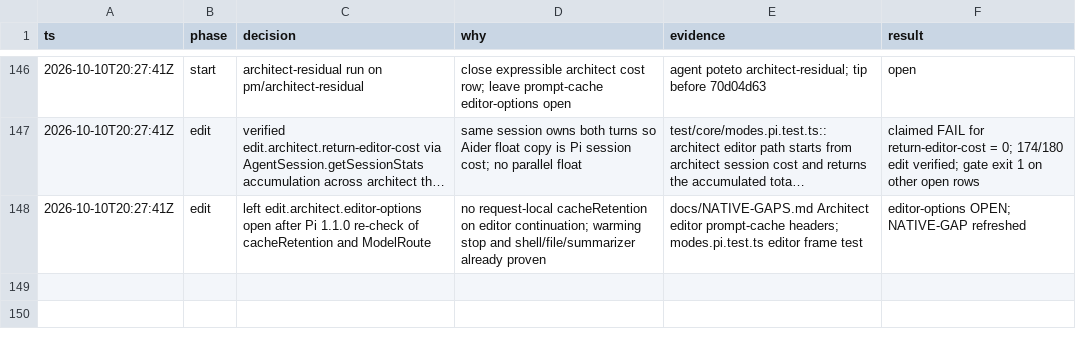
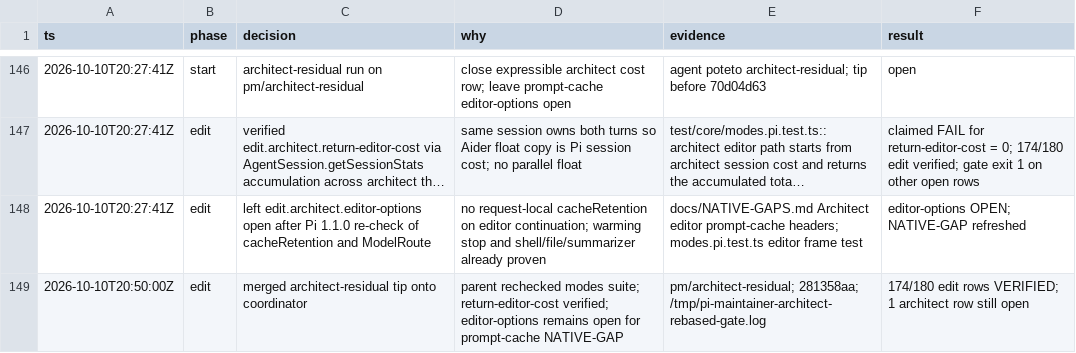
Before and after one commit to just-joshn/pi-customizations, a TSV file: extensions/pi-maintainer/docs/decisions.tsv, drawn as a sheet; only a part is shown, gaps mark what is left out; long unchanged cells end in ….

Commit message:
docs(pi-maintainer): accept return-editor-cost at 174 verified
Architect→editor session cost is verified. editor-options stays open.

```diff
--- a/extensions/pi-maintainer/docs/decisions.tsv
+++ b/extensions/pi-maintainer/docs/decisions.tsv
@@ -148 +148,2 @@ ts	phase	decision	why	evidence	result
 2026-10-10T20:27:41Z	edit	left edit.architect.editor-options open after Pi 1.1.0 re-check of cacheRetention and ModelRoute	no request-local cacheRetention on editor continuation; warming stop and shell/file/summarizer already proven	docs/NATIVE-GAPS.md Architect editor prompt-cache headers; modes.pi.test.ts editor frame test	editor-options OPEN; NATIVE-GAP refreshed
+2026-10-10T20:50:00Z	edit	merged architect-residual tip onto coordinator	parent rechecked modes suite; return-editor-cost verified; editor-options remains open for prompt-cache NATIVE-GAP	pm/architect-residual; 281358aa; /tmp/pi-maintainer-architect-rebased-gate.log	174/180 edit rows VERIFIED; 1 architect row still open
```
